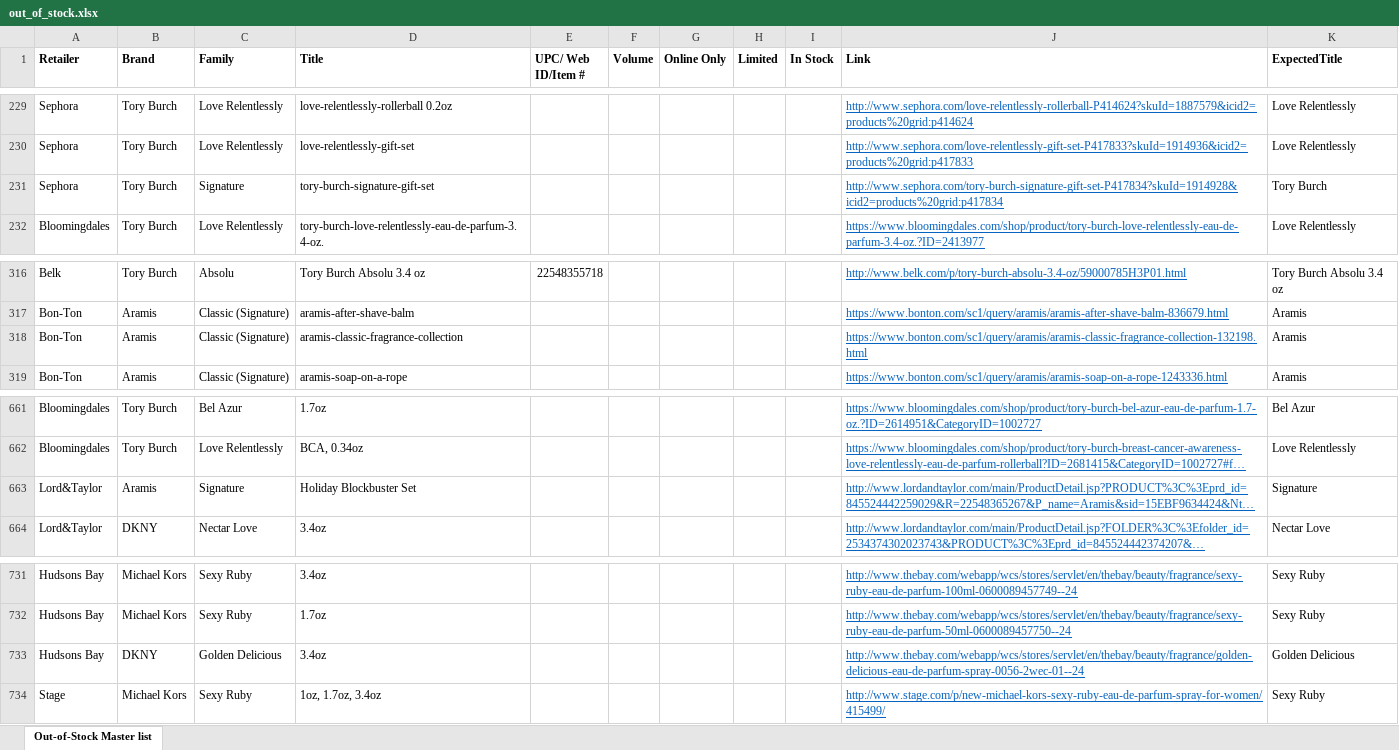
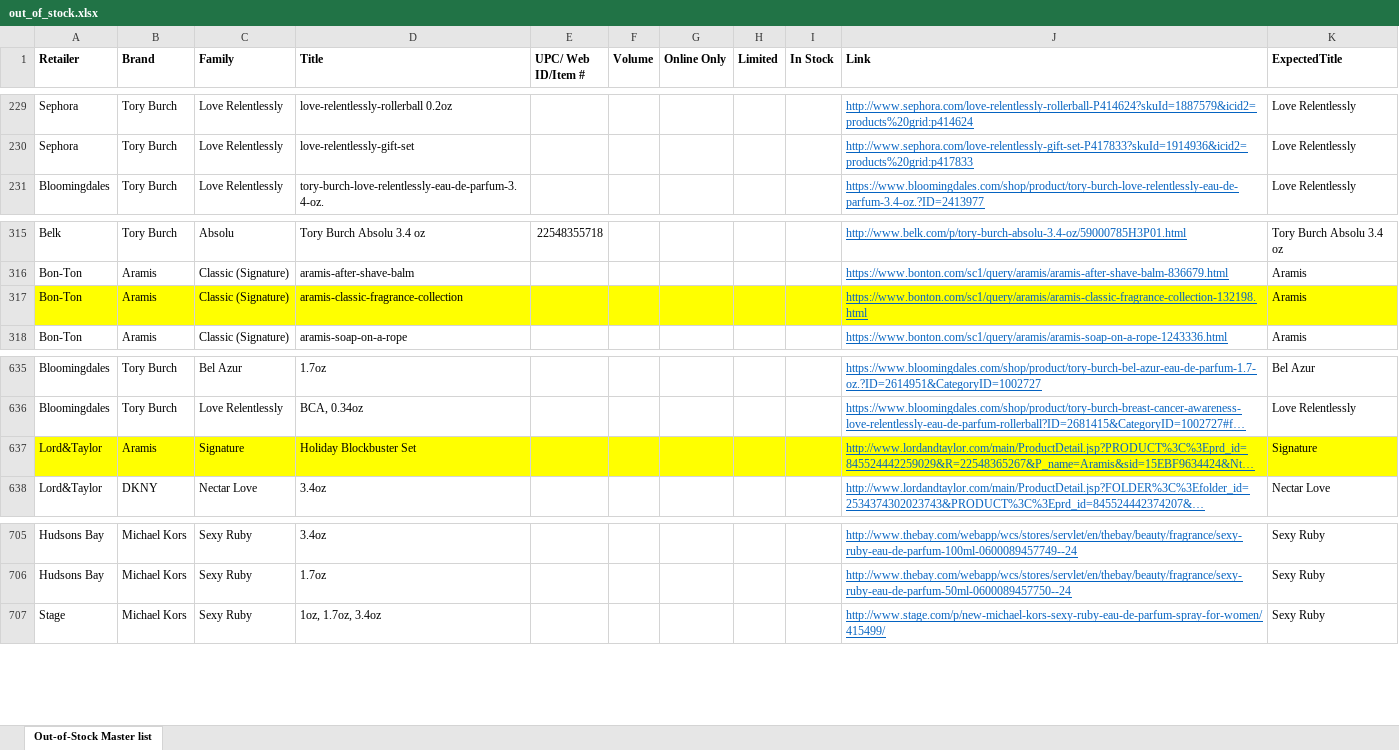
Before and after one commit to AnnaPanov/why_sales_going_down, an Excel workbook: config/out_of_stock.xlsx, sheet Out-of-Stock Master list, drawn as a sheet; only a part is shown, gaps mark what is left out; long unchanged cells end in …; values as stored, in another font and other column widths than the file's, no borders; removed rows and columns are numbered as before the commit, all else as after; the diff covers the shown part only; the diff names each change by its address in the sheet, - before the commit and + after, or states it on an @@ line.

```diff
--- a/config/out_of_stock.xlsx (sheet Out-of-Stock Master list)
+++ b/config/out_of_stock.xlsx (sheet Out-of-Stock Master list)
-row 231: Sephora | Tory Burch | Signature | tory-burch-signature-gift-set |  |  |  |  |  | http://www.sephora.com/tory-burch-signature-gift-set-P417834?skuId=1914928&icid2=products%20grid:p417834 | Tory Burch
-A317:K317 fill: none
+A317:K317 fill: #FFFF00
-A637:K637 fill: none
+A637:K637 fill: #FFFF00
-row 733: Hudsons Bay | DKNY | Golden Delicious | 3.4oz |  |  |  |  |  | http://www.thebay.com/webapp/wcs/stores/servlet/en/thebay/beauty/fragrance/golden-delicious-eau-de-parfum-spray-0056-2wec-01--24 | Golden Delicious
```
Also changed, not shown: 25 removed rows, 6 edited cells and cell formats elsewhere in this sheet, formulas that keep their value, 4 other files.
